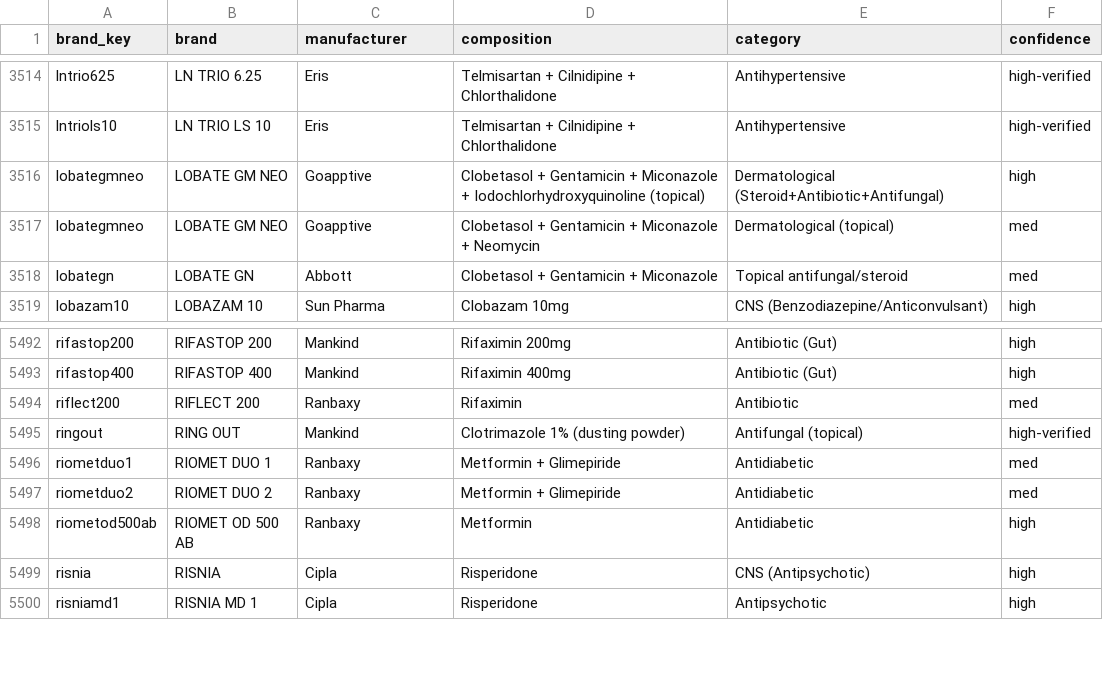
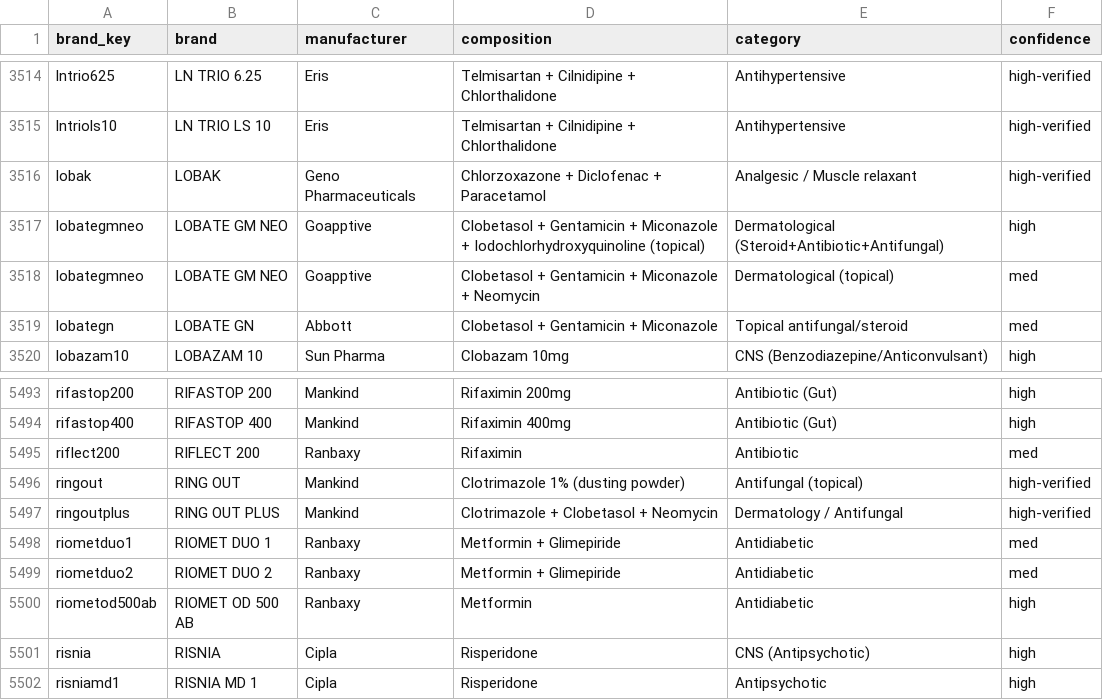
Before and after one commit to priyanshuj0410-code/Salt, a CSV file: supabase/seeds/master-items/brand_reference.csv, drawn as a sheet; only a part is shown, gaps mark what is left out; the diff names each change by its address in the sheet, - before the commit and + after, or states it on an @@ line.

```diff
--- a/supabase/seeds/master-items/brand_reference.csv
+++ b/supabase/seeds/master-items/brand_reference.csv
+row 3516: lobak | LOBAK | Geno Pharmaceuticals | Chlorzoxazone + Diclofenac + Paracetamol | Analgesic / Muscle relaxant | high-verified
+row 5497: ringoutplus | RING OUT PLUS | Mankind | Clotrimazole + Clobetasol + Neomycin | Dermatology / Antifungal | high-verified
```
Also changed, not shown: supabase/seeds/master-items/inputs/drugs.csv, 4 other files.
